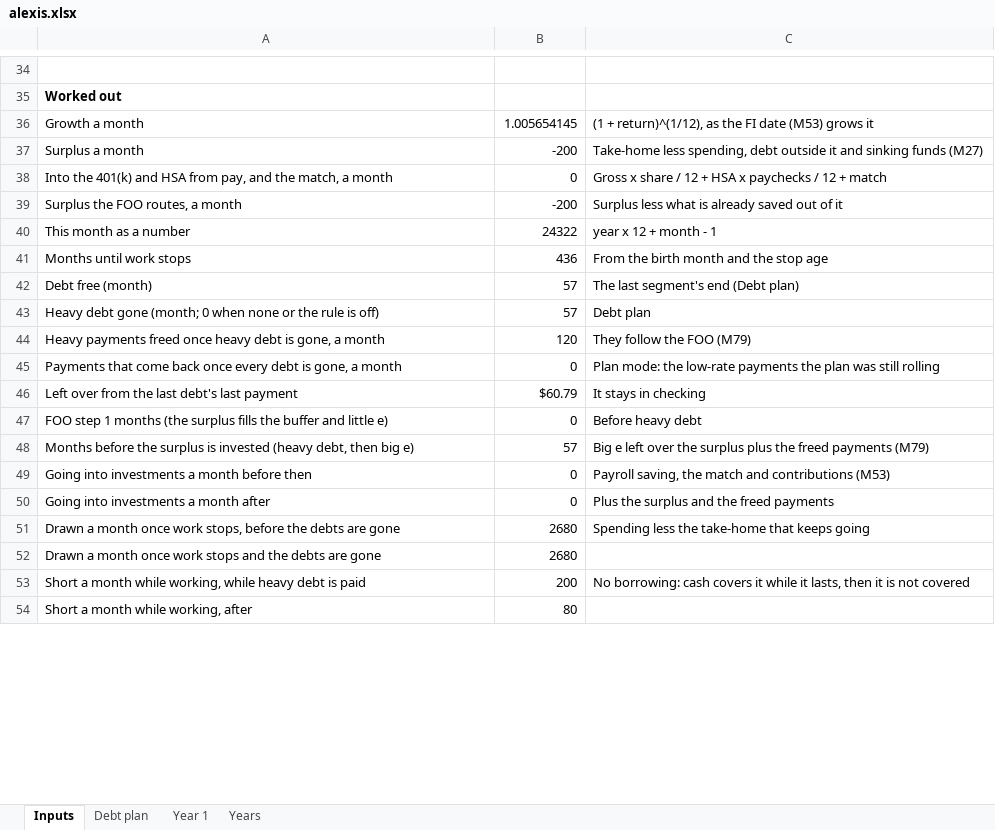
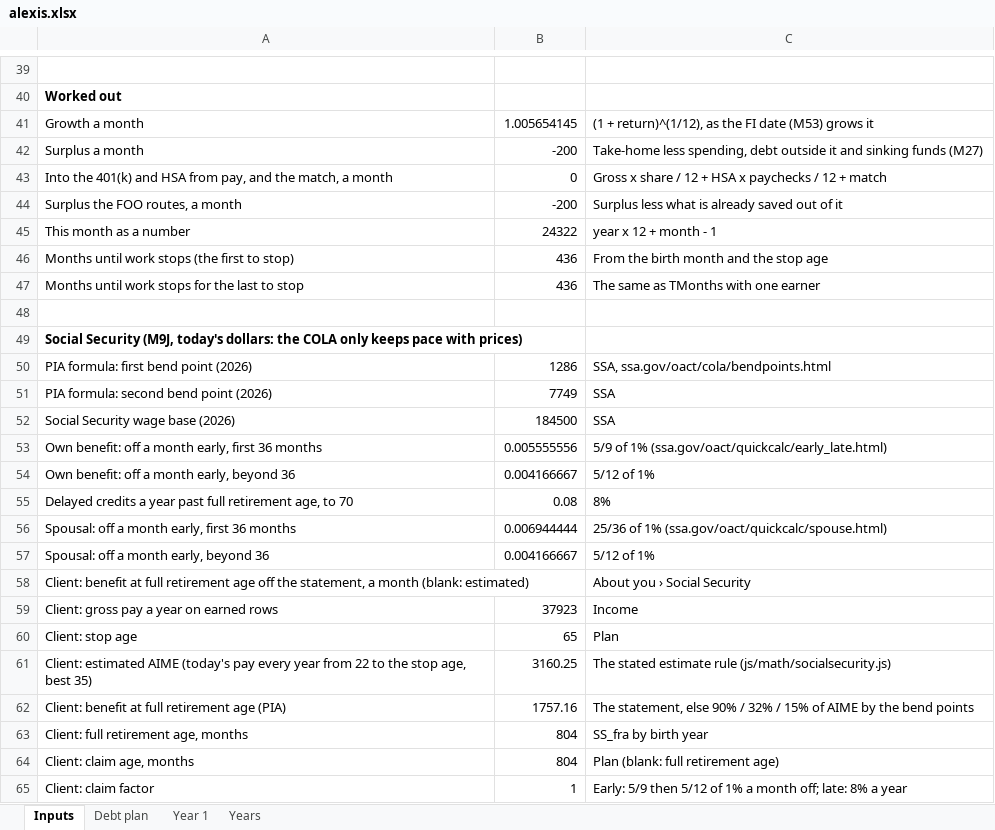
Before and after one commit to Sapphirestoneage/Slam, an Excel workbook: docs/engines/projection-check/alexis.xlsx, sheet Inputs, drawn as a sheet; only a part is shown, gaps mark what is left out; the shorter side is filled out with more unchanged rows; values as stored, in another font and other column widths than the file's, no borders; addresses are those after the commit; the diff covers the shown part only; the diff names each change by its address in the sheet, - before the commit and + after, or states it on an @@ line.

```diff
--- a/docs/engines/projection-check/alexis.xlsx (sheet Inputs)
+++ b/docs/engines/projection-check/alexis.xlsx (sheet Inputs)
-A46: Months until work stops
+A46: Months until work stops (the first to stop)
+row 47: Months until work stops for the last to stop | 436 | The same as TMonths with one earner
+row 48: (empty)
+row 49: Social Security (M9J, today's dollars: the COLA only keeps pace with prices)
+row 50: PIA formula: first bend point (2026) | 1286 | SSA, ssa.gov/oact/cola/bendpoints.html
+row 51: PIA formula: second bend point (2026) | 7749 | SSA
+row 52: Social Security wage base (2026) | 184500 | SSA
+row 53: Own benefit: off a month early, first 36 months | 0.005555556 | 5/9 of 1% (ssa.gov/oact/quickcalc/early_late.html)
+row 54: Own benefit: off a month early, beyond 36 | 0.004166667 | 5/12 of 1%
+row 55: Delayed credits a year past full retirement age, to 70 | 0.08 | 8%
+row 56: Spousal: off a month early, first 36 months | 0.006944444 | 25/36 of 1% (ssa.gov/oact/quickcalc/spouse.html)
+row 57: Spousal: off a month early, beyond 36 | 0.004166667 | 5/12 of 1%
+row 58: Client: benefit at full retirement age off the statement, a month (blank: estimated) |  | About you › Social Security
+row 59: Client: gross pay a year on earned rows | 37923 | Income
+row 60: Client: stop age | 65 | Plan
+row 61: Client: estimated AIME (today's pay every year from 22 to the stop age, best 35) | 3160.25 | The stated estimate rule (js/math/socialsecurity.js)
+row 62: Client: benefit at full retirement age (PIA) | 1757.16 | The statement, else 90% / 32% / 15% of AIME by the bend points
+row 63: Client: full retirement age, months | 804 | SS_fra by birth year
+row 64: Client: claim age, months | 804 | Plan (blank: full retirement age)
+row 65: Client: claim factor | 1 | Early: 5/9 then 5/12 of 1% a month off; late: 8% a year
```
Also changed, not shown: 18 added rows and 3 edited cells elsewhere in this sheet, formulas that keep their value, docs/engines/projection-check/couple-joint.xlsx, docs/engines/projection-check/maya.xlsx, 24 other files.
